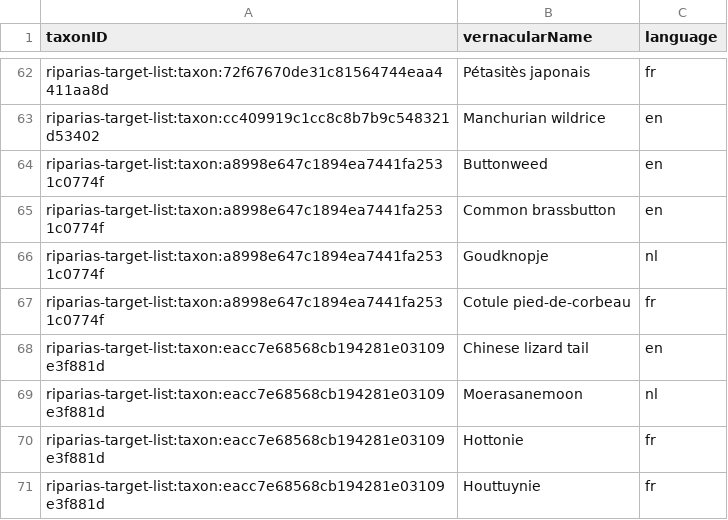
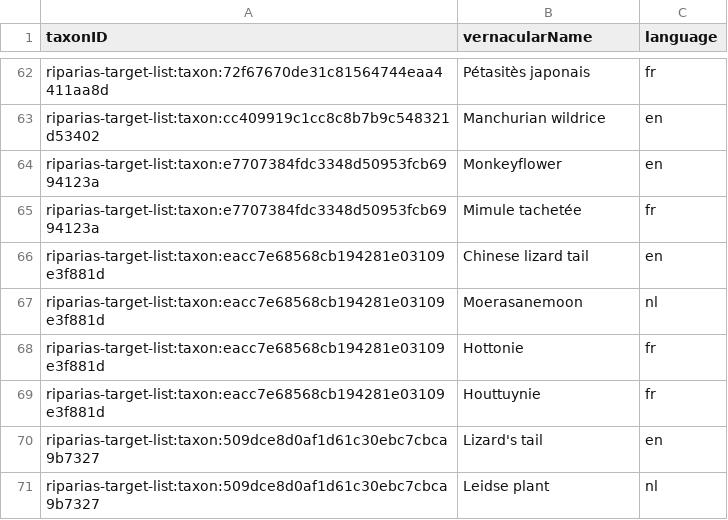
Before and after one commit to riparias/riparias-target-list, a CSV file: data/processed/vernacularname.csv, drawn as a sheet; only a part is shown, gaps mark what is left out; the shorter side is filled out with more unchanged rows.

```diff
--- a/data/processed/vernacularname.csv
+++ b/data/processed/vernacularname.csv
@@ -63,6 +63,4 @@ riparias-target-list:taxon:72f67670de31c81564744eaa4411aa8d,Pétasitès japonais
 riparias-target-list:taxon:cc409919c1cc8c8b7b9c548321d53402,Manchurian wildrice,en
-riparias-target-list:taxon:a8998e647c1894ea7441fa2531c0774f,Buttonweed,en
-riparias-target-list:taxon:a8998e647c1894ea7441fa2531c0774f,Common brassbutton,en
-riparias-target-list:taxon:a8998e647c1894ea7441fa2531c0774f,Goudknopje,nl
-riparias-target-list:taxon:a8998e647c1894ea7441fa2531c0774f,Cotule pied-de-corbeau,fr
+riparias-target-list:taxon:e7707384fdc3348d50953fcb6994123a,Monkeyflower,en
+riparias-target-list:taxon:e7707384fdc3348d50953fcb6994123a,Mimule tachetée,fr
 riparias-target-list:taxon:eacc7e68568cb194281e03109e3f881d,Chinese lizard tail,en
```
Also changed, not shown: data/processed/taxon.csv, 5 other files.
